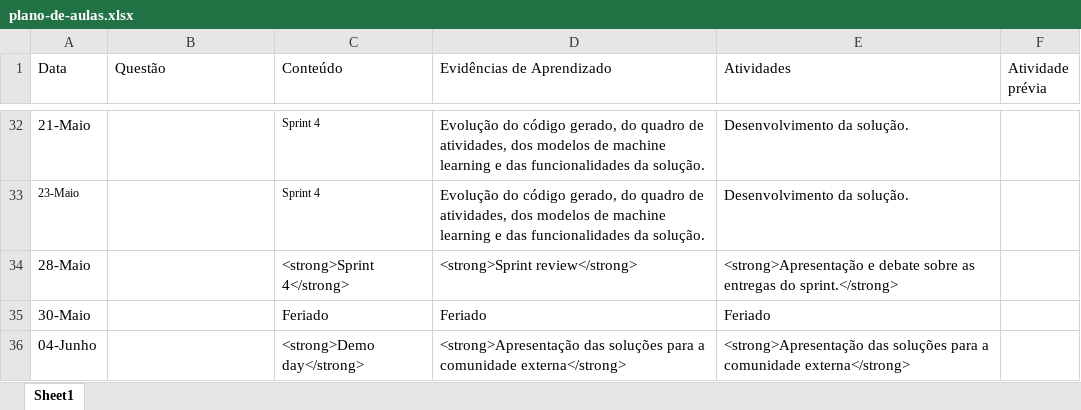
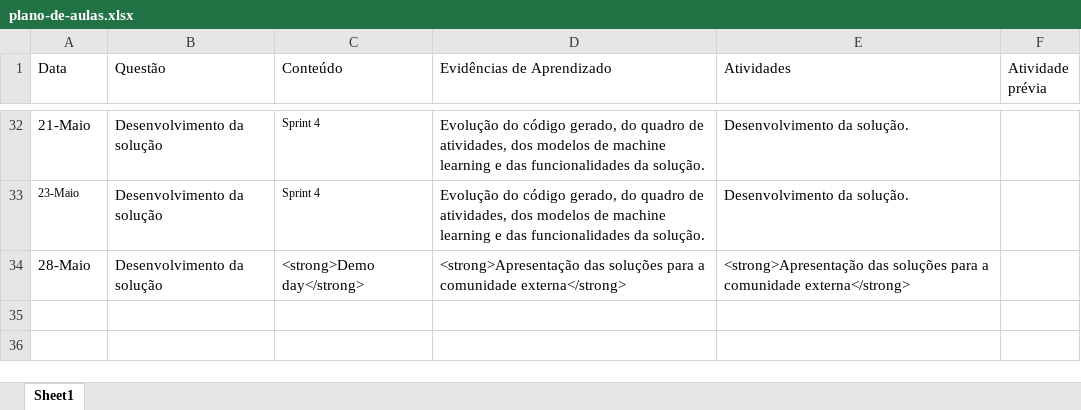
Before and after one commit to Insper/ai_startup, an Excel workbook: plano-de-aulas.xlsx, sheet Sheet1, drawn as a sheet; only a part is shown, gaps mark what is left out; values as stored, in another font and other column widths than the file's, no borders; the diff covers the shown part only; the diff names each change by its address in the sheet, - before the commit and + after, or states it on an @@ line.

```diff
--- a/plano-de-aulas.xlsx (sheet Sheet1)
+++ b/plano-de-aulas.xlsx (sheet Sheet1)
-B32:B34 (Questão): (empty)
+B32:B34 (Questão): Desenvolvimento da solução
-C34 (Conteúdo): <strong>Sprint 4</strong>
+C34 (Conteúdo): <strong>Demo day</strong>
-D34 (Evidências de Aprendizado): <strong>Sprint review</strong>
+D34 (Evidências de Aprendizado): <strong>Apresentação das soluções para a comunidade externa</strong>
-E34 (Atividades): <strong>Apresentação e debate sobre as entregas do sprint.</strong>
+E34 (Atividades): <strong>Apresentação das soluções para a comunidade externa</strong>
-row 35: 30-Maio |  | Feriado | Feriado | Feriado
-row 36: 04-Junho |  | <strong>Demo day</strong> | <strong>Apresentação das soluções para a comunidade externa</strong> | <strong>Apresentação das soluções para a comunidade externa</strong>
```
Also changed, not shown: 24 edited cells elsewhere in this sheet, 1 other file.
